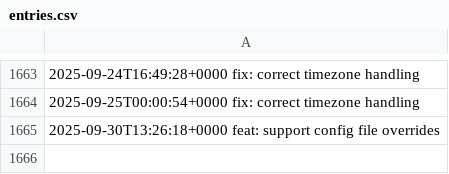
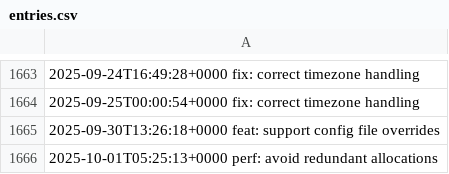
Before and after one commit to LostSFG/ts, a CSV file: data/entries.csv, drawn as a sheet; only a part is shown, gaps mark what is left out; the diff names each change by its address in the sheet, - before the commit and + after, or states it on an @@ line.

Commit message:
perf: avoid redundant allocations

```diff
--- a/data/entries.csv
+++ b/data/entries.csv
+row 1666: 2025-10-01T05:25:13+0000 perf: avoid redundant allocations
```
